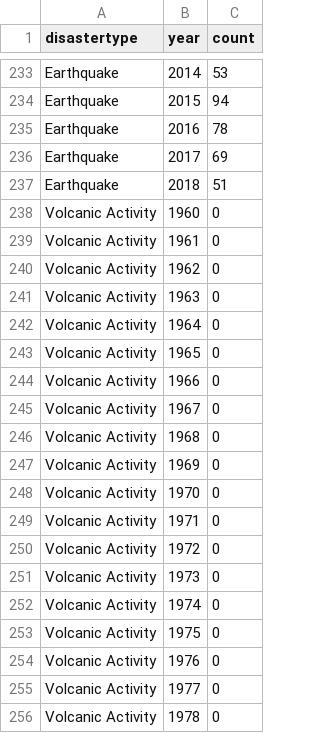
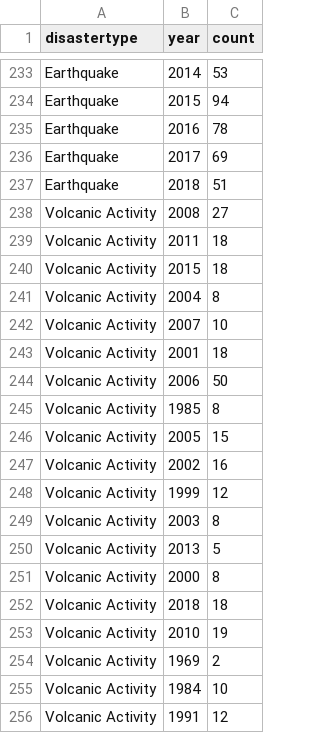
Before and after one commit to OliverVoogd/FIT3179A2, a CSV file: data/summed_disastertype_year.csv, drawn as a sheet; only a part is shown, gaps mark what is left out; the shorter side is filled out with more unchanged rows; the diff covers the shown part only.

Commit message:
removed duplicate years for volcanos from data

```diff
--- a/data/summed_disastertype_year.csv
+++ b/data/summed_disastertype_year.csv
@@ -237,20 +237 @@ Earthquake,2017,69
 Earthquake,2018,51
-Volcanic Activity,1960,0
-Volcanic Activity,1961,0
-Volcanic Activity,1962,0
-Volcanic Activity,1963,0
-Volcanic Activity,1964,0
-Volcanic Activity,1965,0
-Volcanic Activity,1966,0
-Volcanic Activity,1967,0
-Volcanic Activity,1968,0
-Volcanic Activity,1969,0
-Volcanic Activity,1970,0
-Volcanic Activity,1971,0
-Volcanic Activity,1972,0
-Volcanic Activity,1973,0
-Volcanic Activity,1974,0
-Volcanic Activity,1975,0
-Volcanic Activity,1976,0
-Volcanic Activity,1977,0
-Volcanic Activity,1978,0
```
Also changed, not shown: 40 removed rows elsewhere in this file.
